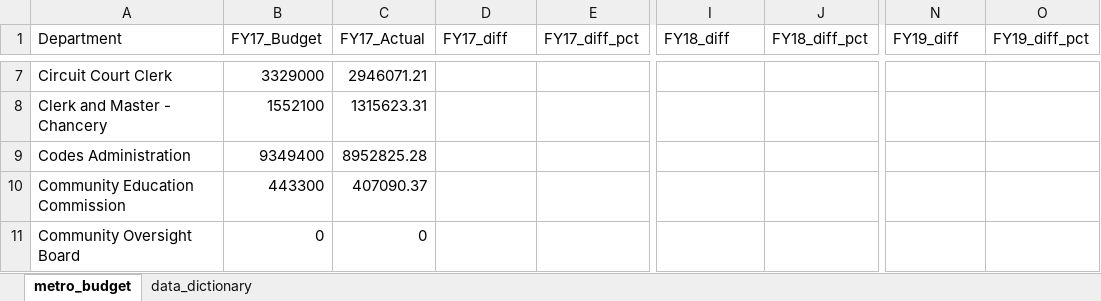
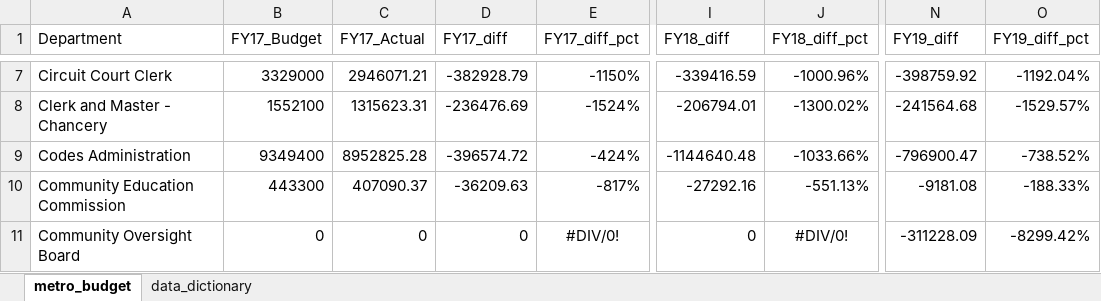
Before and after one commit to NSS-Data-Analytics-Cohort-11/lookups-exercise-zdemeke, an Excel workbook: metro_budget_exercise.xlsx, sheet metro_budget, drawn as a sheet; only a part is shown, gaps mark what is left out; values as stored, in another font and other column widths than the file's, no borders; the diff covers the shown part only; the diff names each change by its address in the sheet, - before the commit and + after, or states it on an @@ line.

```diff
--- a/metro_budget_exercise.xlsx (sheet metro_budget)
+++ b/metro_budget_exercise.xlsx (sheet metro_budget)
-D7 (FY17_diff): (empty)
+D7 (FY17_diff): -382928.79
-E7 (FY17_diff_pct): (empty)
+E7 (FY17_diff_pct): -1150%
-I7 (FY18_diff): (empty)
+I7 (FY18_diff): -339416.59
-J7 (FY18_diff_pct): (empty)
+J7 (FY18_diff_pct): -1000.96%
-N7 (FY19_diff): (empty)
+N7 (FY19_diff): -398759.92
-O7 (FY19_diff_pct): (empty)
+O7 (FY19_diff_pct): -1192.04%
-D8 (FY17_diff): (empty)
+D8 (FY17_diff): -236476.69
-E8 (FY17_diff_pct): (empty)
+E8 (FY17_diff_pct): -1524%
-I8 (FY18_diff): (empty)
+I8 (FY18_diff): -206794.01
-J8 (FY18_diff_pct): (empty)
+J8 (FY18_diff_pct): -1300.02%
-N8 (FY19_diff): (empty)
+N8 (FY19_diff): -241564.68
-O8 (FY19_diff_pct): (empty)
+O8 (FY19_diff_pct): -1529.57%
-D9 (FY17_diff): (empty)
+D9 (FY17_diff): -396574.72
-E9 (FY17_diff_pct): (empty)
+E9 (FY17_diff_pct): -424%
-I9 (FY18_diff): (empty)
+I9 (FY18_diff): -1144640.48
-J9 (FY18_diff_pct): (empty)
+J9 (FY18_diff_pct): -1033.66%
-N9 (FY19_diff): (empty)
+N9 (FY19_diff): -796900.47
-O9 (FY19_diff_pct): (empty)
+O9 (FY19_diff_pct): -738.52%
-D10 (FY17_diff): (empty)
+D10 (FY17_diff): -36209.63
-E10 (FY17_diff_pct): (empty)
+E10 (FY17_diff_pct): -817%
-I10 (FY18_diff): (empty)
+I10 (FY18_diff): -27292.16
-J10 (FY18_diff_pct): (empty)
+J10 (FY18_diff_pct): -551.13%
-N10 (FY19_diff): (empty)
+N10 (FY19_diff): -9181.08
-O10 (FY19_diff_pct): (empty)
+O10 (FY19_diff_pct): -188.33%
-D11 (FY17_diff): (empty)
+D11 (FY17_diff): 0
-E11 (FY17_diff_pct): (empty)
+E11 (FY17_diff_pct): #DIV/0!
-I11 (FY18_diff): (empty)
+I11 (FY18_diff): 0
-J11 (FY18_diff_pct): (empty)
+J11 (FY18_diff_pct): #DIV/0!
-N11 (FY19_diff): (empty)
+N11 (FY19_diff): -311228.09
-O11 (FY19_diff_pct): (empty)
+O11 (FY19_diff_pct): -8299.42%
```
Also changed, not shown: 6 added rows, 6 removed rows and 276 edited cells elsewhere in this sheet.
